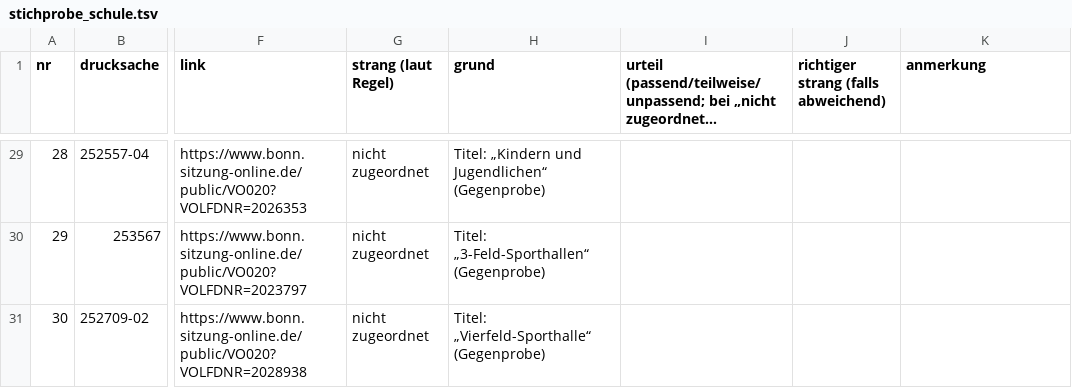
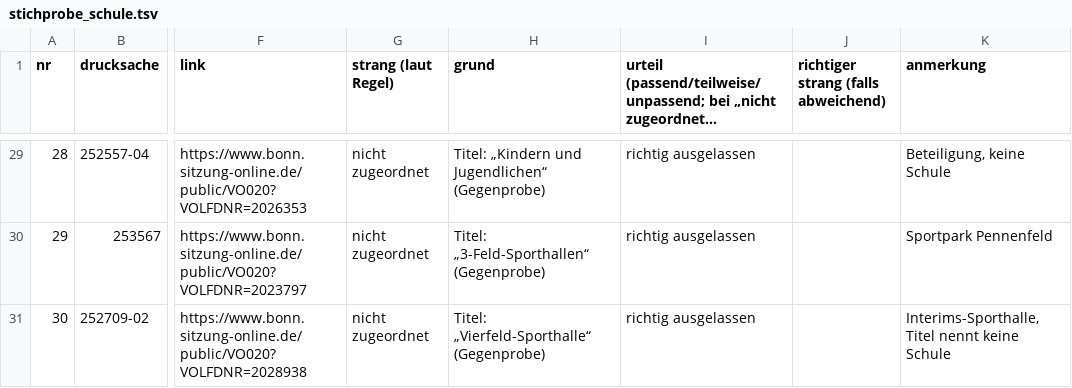
Before and after one commit to daimpad/allris-test, a TSV file: data/export/schule/stichprobe_schule.tsv, drawn as a sheet; only a part is shown, gaps mark what is left out; long unchanged cells end in …; the diff covers the shown part only; the diff names each change by its address in the sheet, - before the commit and + after, or states it on an @@ line.

```diff
--- a/data/export/schule/stichprobe_schule.tsv
+++ b/data/export/schule/stichprobe_schule.tsv
-I29:I31: (empty)
+I29:I31: richtig ausgelassen
-K29 (anmerkung): (empty)
+K29 (anmerkung): Beteiligung, keine Schule
-K30 (anmerkung): (empty)
+K30 (anmerkung): Sportpark Pennenfeld
-K31 (anmerkung): (empty)
+K31 (anmerkung): Interims-Sporthalle, Titel nennt keine Schule
```
Also changed, not shown: 39 edited cells elsewhere in this file, 7 other files.
